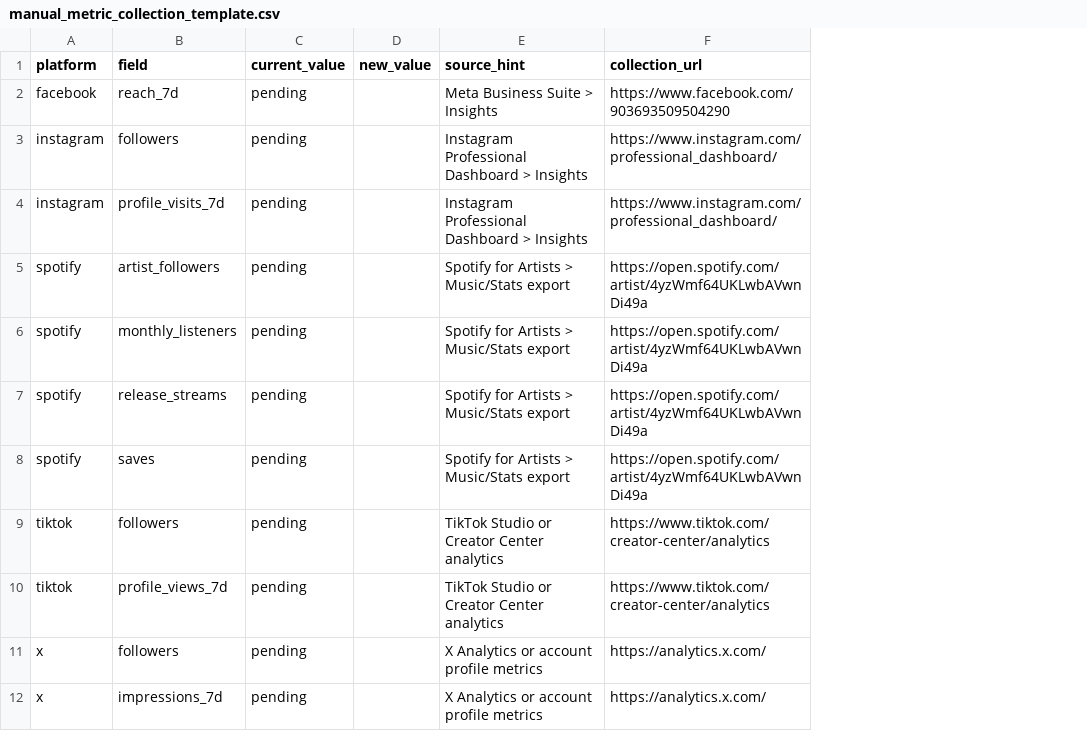
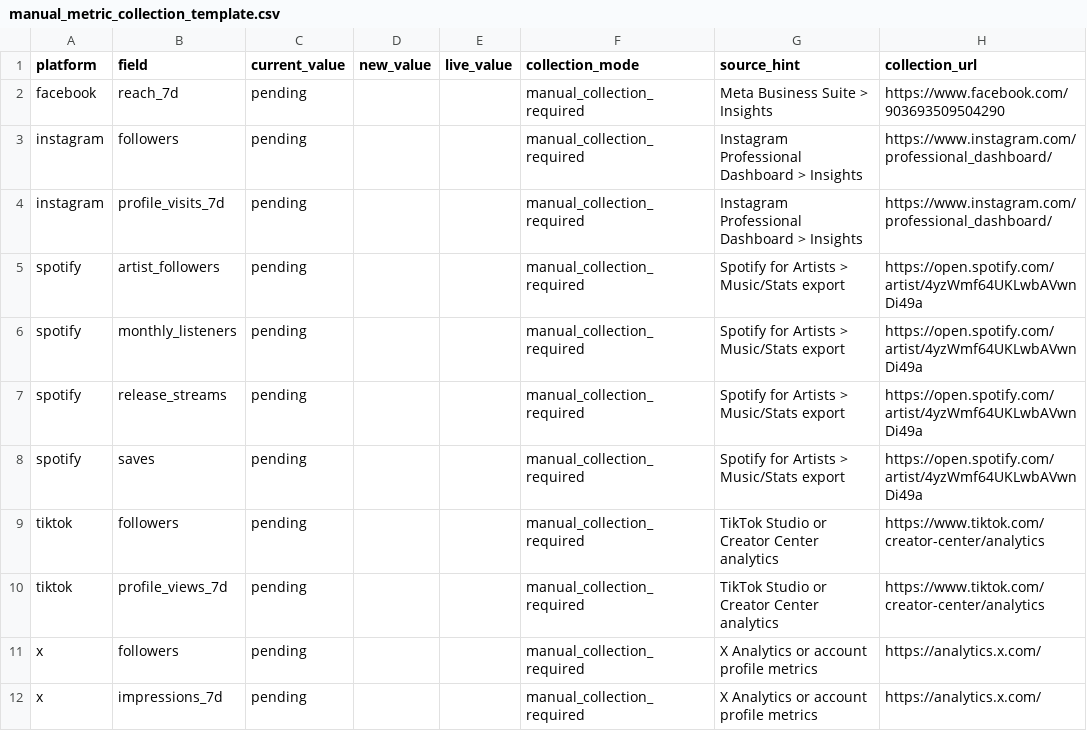
Before and after one commit to lilyrooartist/lilyrooartist.github.io, a CSV file: data/manual_metric_collection_template.csv, drawn as a sheet; only a part is shown; the diff names each change by its address in the sheet, - before the commit and + after, or states it on an @@ line.

Commit message:
Automate live metric import checks

```diff
--- a/data/manual_metric_collection_template.csv
+++ b/data/manual_metric_collection_template.csv
+column E (live_value), empty
+column F (collection_mode), rows 2-12: all manual_collection_required
```
Also changed, not shown: 36 other files.
